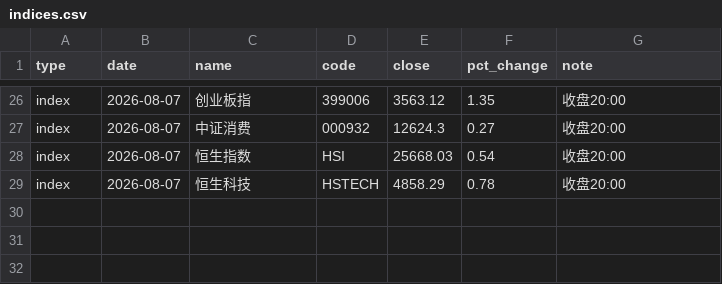
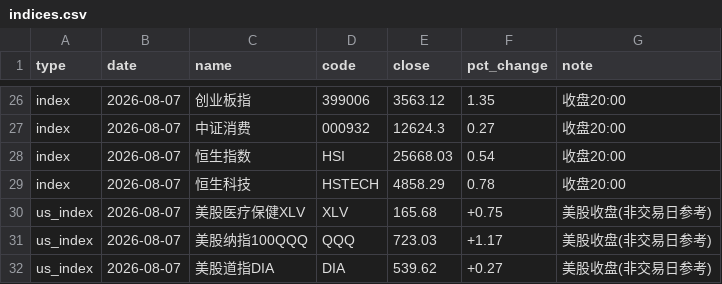
Before and after one commit to yangzai360/WealthHub, a CSV file: data/processed/history/indices.csv, drawn as a sheet; only a part is shown, gaps mark what is left out; the diff names each change by its address in the sheet, - before the commit and + after, or states it on an @@ line.

```diff
--- a/data/processed/history/indices.csv
+++ b/data/processed/history/indices.csv
+row 30: us_index | 2026-08-07 | 美股医疗保健XLV | XLV | 165.68 | +0.75 | 美股收盘(非交易日参考)
+row 31: us_index | 2026-08-07 | 美股纳指100QQQ | QQQ | 723.03 | +1.17 | 美股收盘(非交易日参考)
+row 32: us_index | 2026-08-07 | 美股道指DIA | DIA | 539.62 | +0.27 | 美股收盘(非交易日参考)
```
Also changed, not shown: 5 other files.
